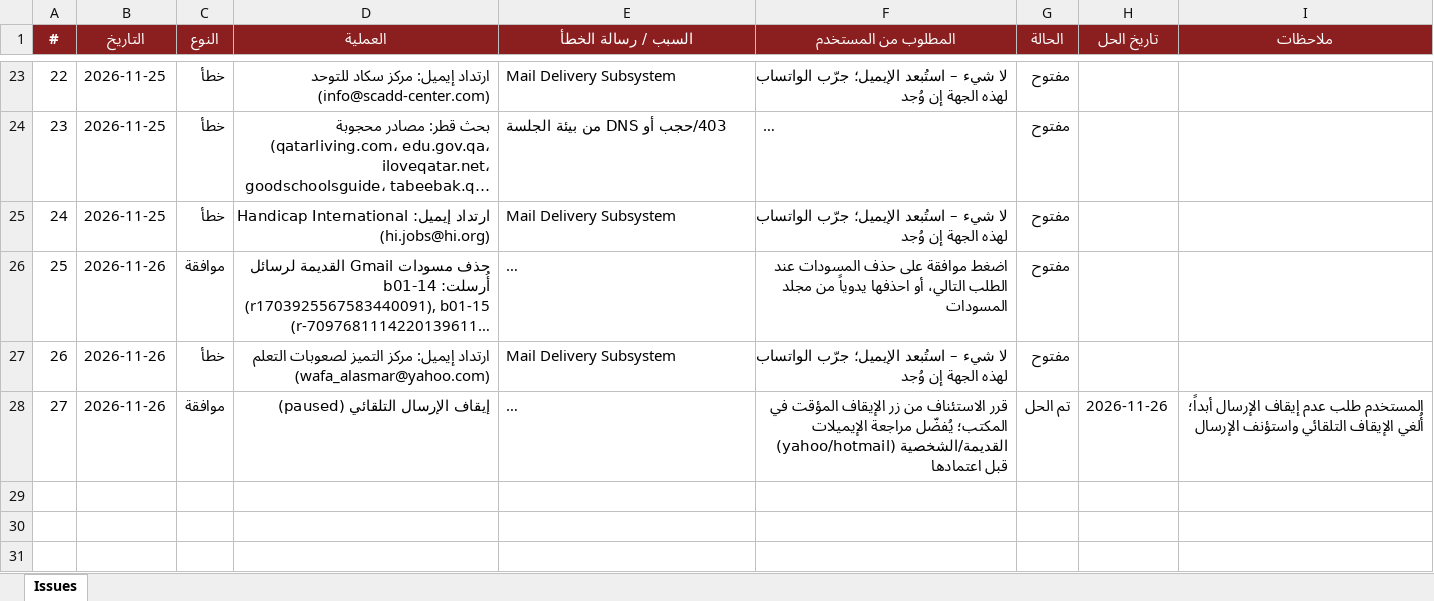
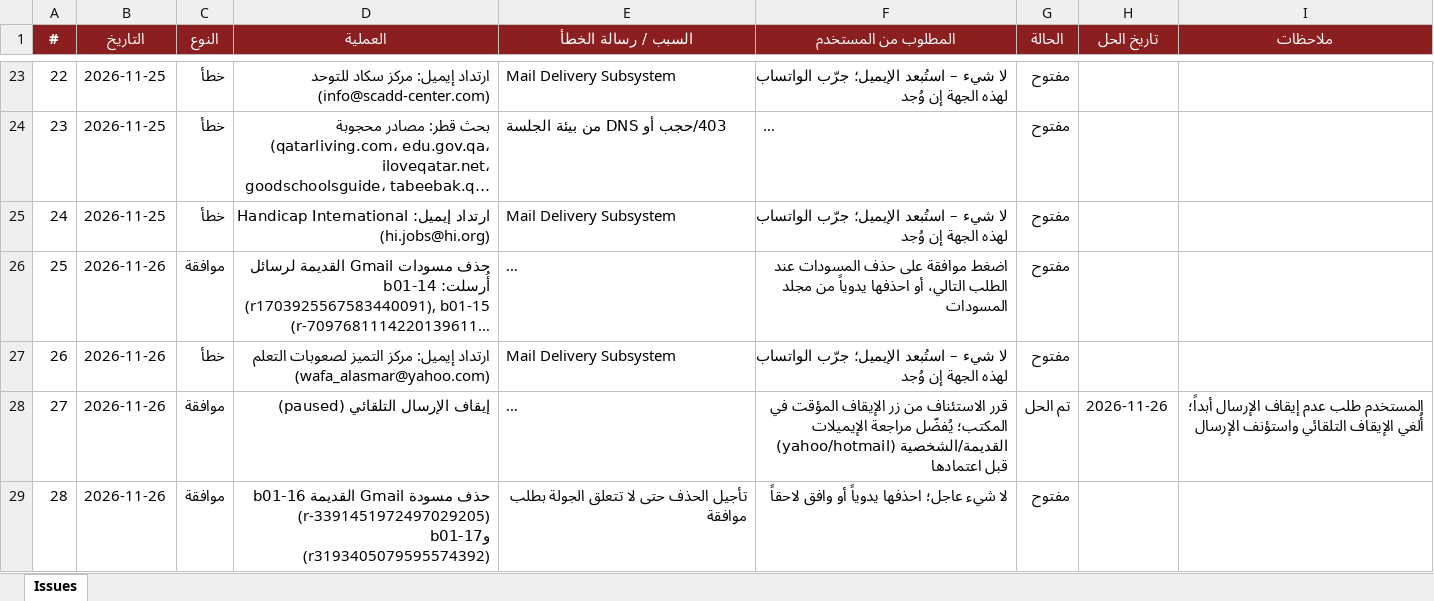
Before and after one commit to apptawfeer-blip/Job-application-11, an Excel workbook: output/issues_log.xlsx, sheet Issues, drawn as a sheet; only a part is shown, gaps mark what is left out; long unchanged cells end in …; values as stored, in another font and other column widths than the file's, no borders; the diff names each change by its address in the sheet, - before the commit and + after, or states it on an @@ line.

```diff
--- a/output/issues_log.xlsx (sheet Issues)
+++ b/output/issues_log.xlsx (sheet Issues)
+row 29: 28 | 2026-11-26 | موافقة | حذف مسودة Gmail القديمة b01-16 (r-3391451972497029205) وb01-17 (r3193405079595574392) | تأجيل الحذف حتى لا تتعلق الجولة بطلب موافقة | لا شيء عاجل؛ احذفها يدوياً أو وافق لاحقاً | مفتوح
```
Also changed, not shown: 30 other files.
